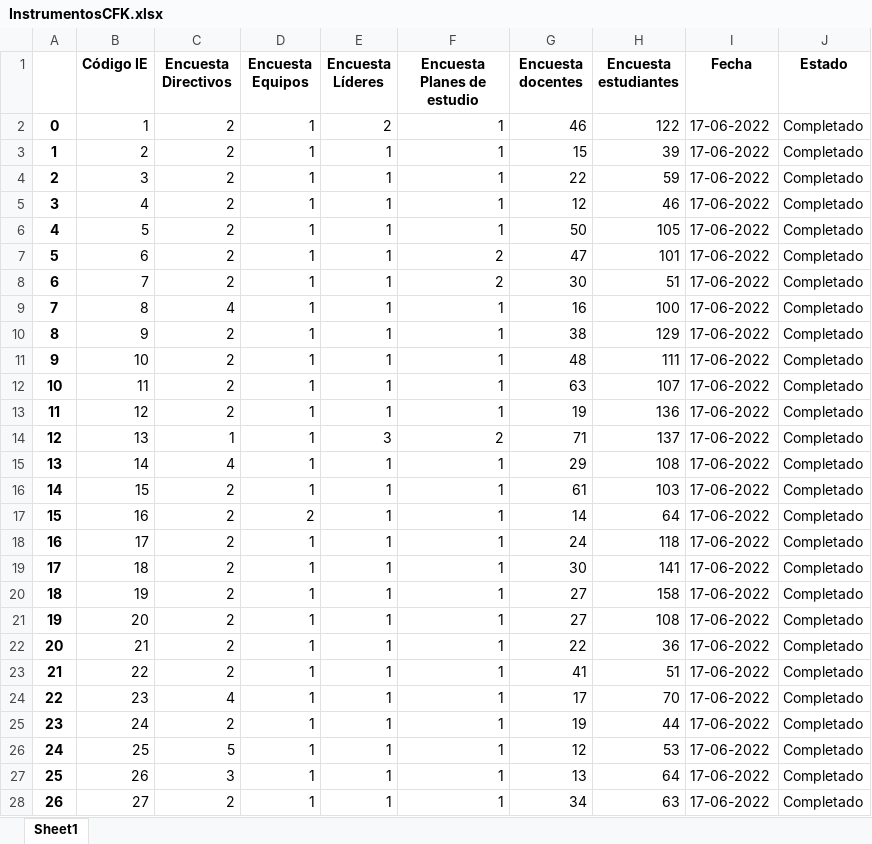
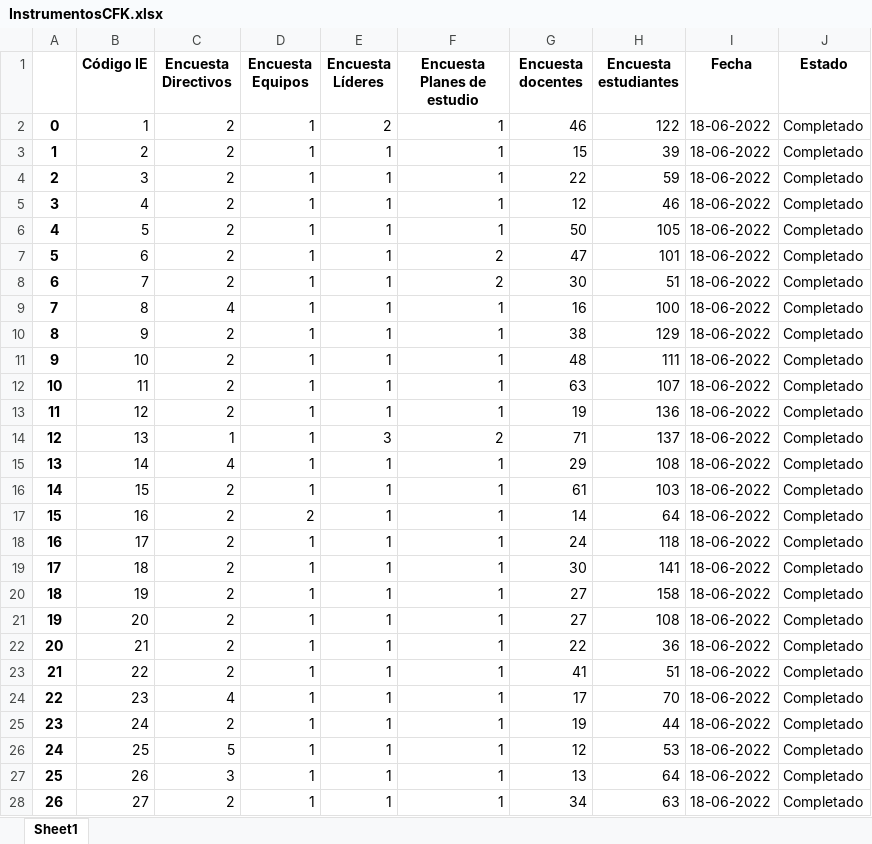
Before and after one commit to Grupo-Informatica-Educativa/CFK2022, an Excel workbook: data/descargables/InstrumentosCFK.xlsx, sheet Sheet1, drawn as a sheet; only a part is shown; values as stored, in another font and other column widths than the file's, no borders; the diff covers the shown part only; the diff names each change by its address in the sheet, - before the commit and + after, or states it on an @@ line.

```diff
--- a/data/descargables/InstrumentosCFK.xlsx (sheet Sheet1)
+++ b/data/descargables/InstrumentosCFK.xlsx (sheet Sheet1)
-I2:I28 (Fecha): 17-06-2022
+I2:I28 (Fecha): 18-06-2022
```
Also changed, not shown: 230 edited cells elsewhere in this sheet, data/descargables/DirectivosCFK.xlsx, data/descargables/Instrumentos_DetalleCFK.xlsx, 14 other files.
